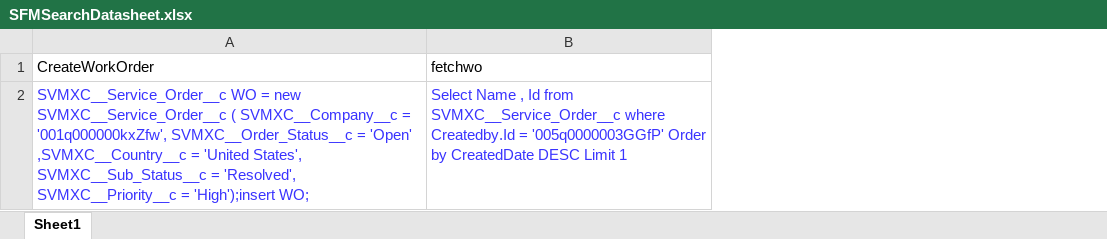
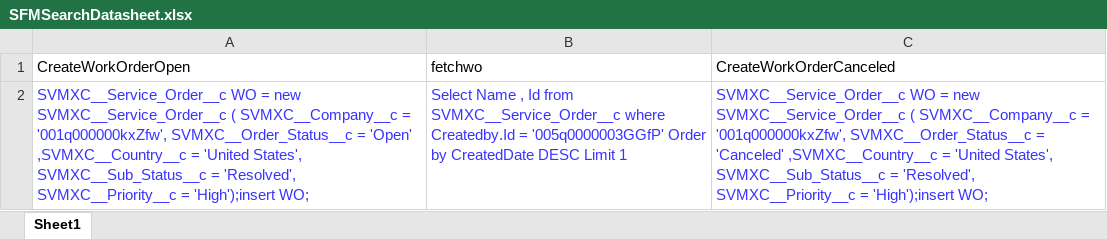
Before and after one commit to AbdulSvmx/Sahi_Project_Lightning, an Excel workbook: svmx/test_lab/test_cases/backOffice/bo_excleData/SFMSearchDatasheet.xlsx, sheet Sheet1, drawn as a sheet; values as stored, in another font and other column widths than the file's, no borders; the diff names each change by its address in the sheet, - before the commit and + after, or states it on an @@ line.

Commit message:
Added 10125 and 10123.sah for SFM Search test cases and made changes to methods and objects
Added 10125 and 10123.sah for SFM Search test cases and made changes to methods and objects

```diff
--- a/svmx/test_lab/test_cases/backOffice/bo_excleData/SFMSearchDatasheet.xlsx (sheet Sheet1)
+++ b/svmx/test_lab/test_cases/backOffice/bo_excleData/SFMSearchDatasheet.xlsx (sheet Sheet1)
+column C (CreateWorkOrderCanceled), row 2: SVMXC__Service_Order__c WO = new SVMXC__Service_Order__c ( SVMXC__Company__c = '001q000000kxZfw', SVMXC__Order_Status__c = 'Canceled' ,SVMXC__Country__c = 'United States', SVMXC__Sub_Status__c = 'Resolved', SVMXC__Priority__c = 'High');insert WO;
-A1: CreateWorkOrder
+A1: CreateWorkOrderOpen
```
Also changed, not shown: 8 other files.
